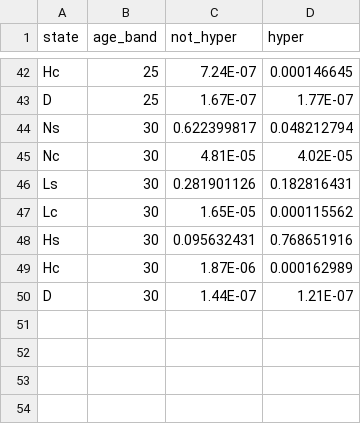
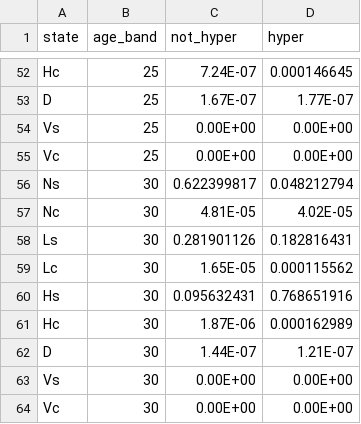
Before and after one commit to ThatFluGuy/MenA_R_Programming, a CSV file: dist_both.csv, drawn as a sheet; only a part is shown, gaps mark what is left out; the diff covers the shown part only; the diff names each change by its address in the sheet, - before the commit and + after, or states it on an @@ line.

```diff
--- a/dist_both.csv
+++ b/dist_both.csv
+row 54: Vs | 25 | 0.00E+00 | 0.00E+00
+row 55: Vc | 25 | 0.00E+00 | 0.00E+00
+row 63: Vs | 30 | 0.00E+00 | 0.00E+00
+row 64: Vc | 30 | 0.00E+00 | 0.00E+00
```
Also changed, not shown: 10 added rows elsewhere in this file, 7 other files.
